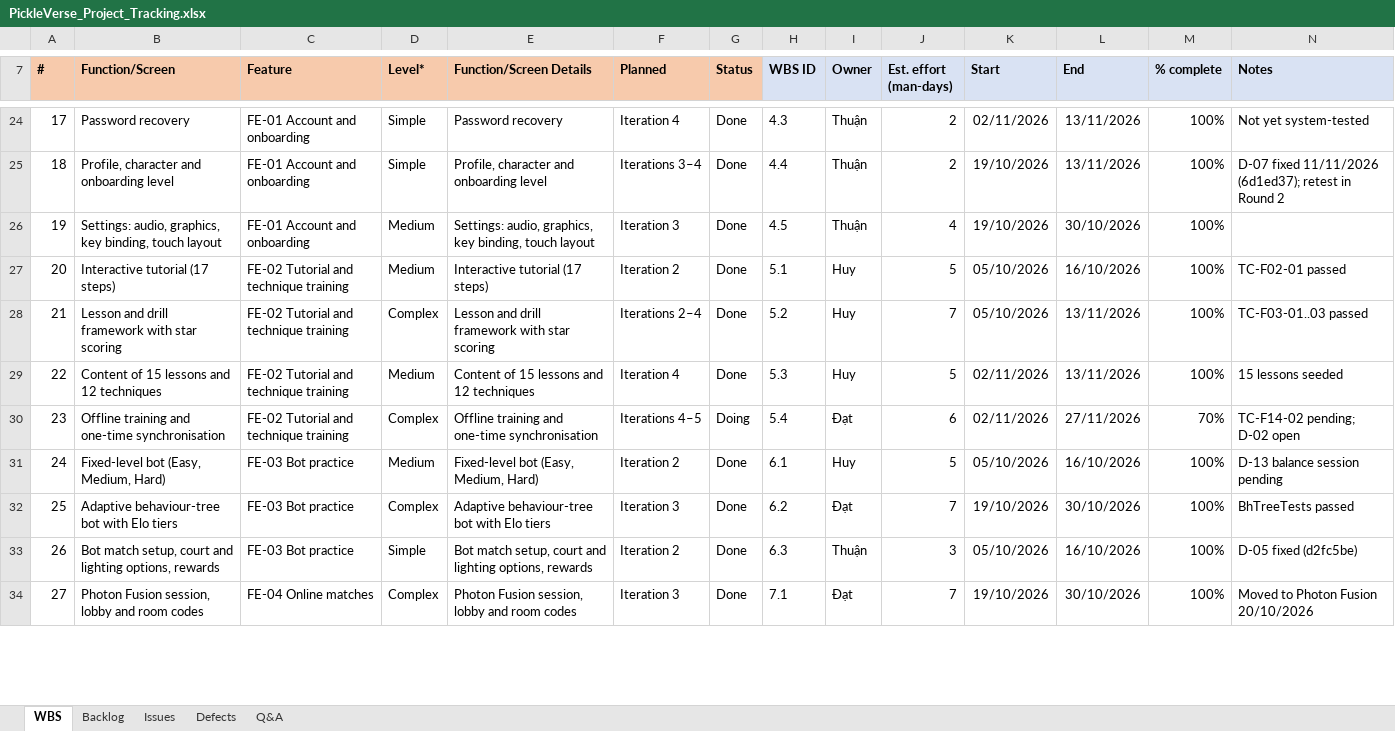
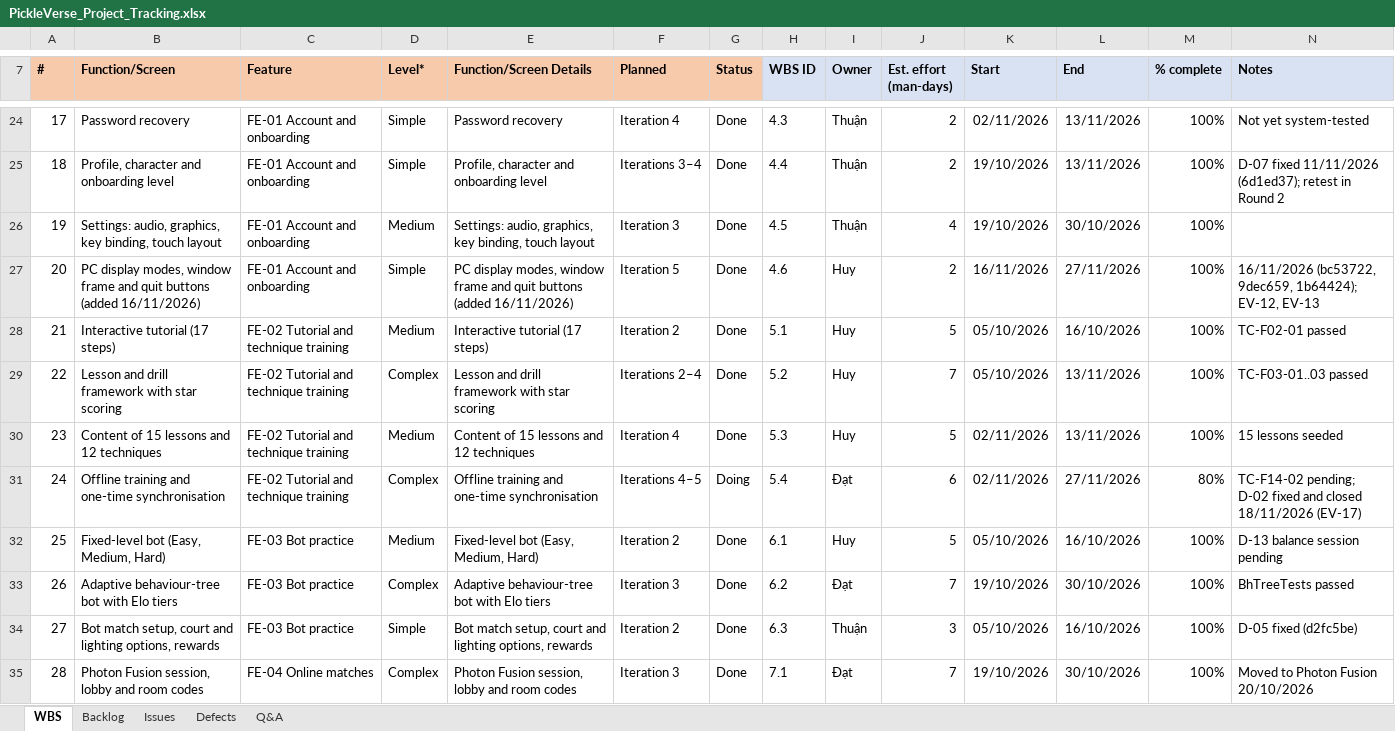
Before and after one commit to Tad-Min/PickleVerse, an Excel workbook: Doc/Project_report/Report/PickleVerse_Project_Tracking.xlsx, sheet WBS, drawn as a sheet; only a part is shown, gaps mark what is left out; values as stored, in another font and other column widths than the file's, no borders; charts and pictures not drawn; addresses are those after the commit; the diff covers the shown part only; the diff names each change by its address in the sheet, - before the commit and + after, or states it on an @@ line.

```diff
--- a/Doc/Project_report/Report/PickleVerse_Project_Tracking.xlsx (sheet WBS)
+++ b/Doc/Project_report/Report/PickleVerse_Project_Tracking.xlsx (sheet WBS)
+row 27: 20 | PC display modes, window frame and quit buttons (added 16/11/2026) | FE-01 Account and onboarding | Simple | PC display modes, window frame and quit buttons (added 16/11/2026) | Iteration 5 | Done | 4.6 | Huy | 2 | 16/11/2026 | 27/11/2026 | 100% | 16/11/2026 (bc53722, 9dec659, 1b64424); EV-12, EV-13
@@ column A (#) renumbered between rows 28 and 68 @@
-M31 (% complete): 70%
+M31 (% complete): 80%
-N31 (Notes): TC-F14-02 pending; D-02 open
+N31 (Notes): TC-F14-02 pending; D-02 fixed and closed 18/11/2026 (EV-17)
```
Also changed, not shown: 4 added rows and 30 edited cells elsewhere in this sheet, sheet Defects, sheet Backlog, sheet Q&A, sheet Issues, Doc/Project_report/Report/Report5_Test Report.xlsx, Doc/Project_report/Report/Report5_Unit Test.xlsx, 8 other files.
